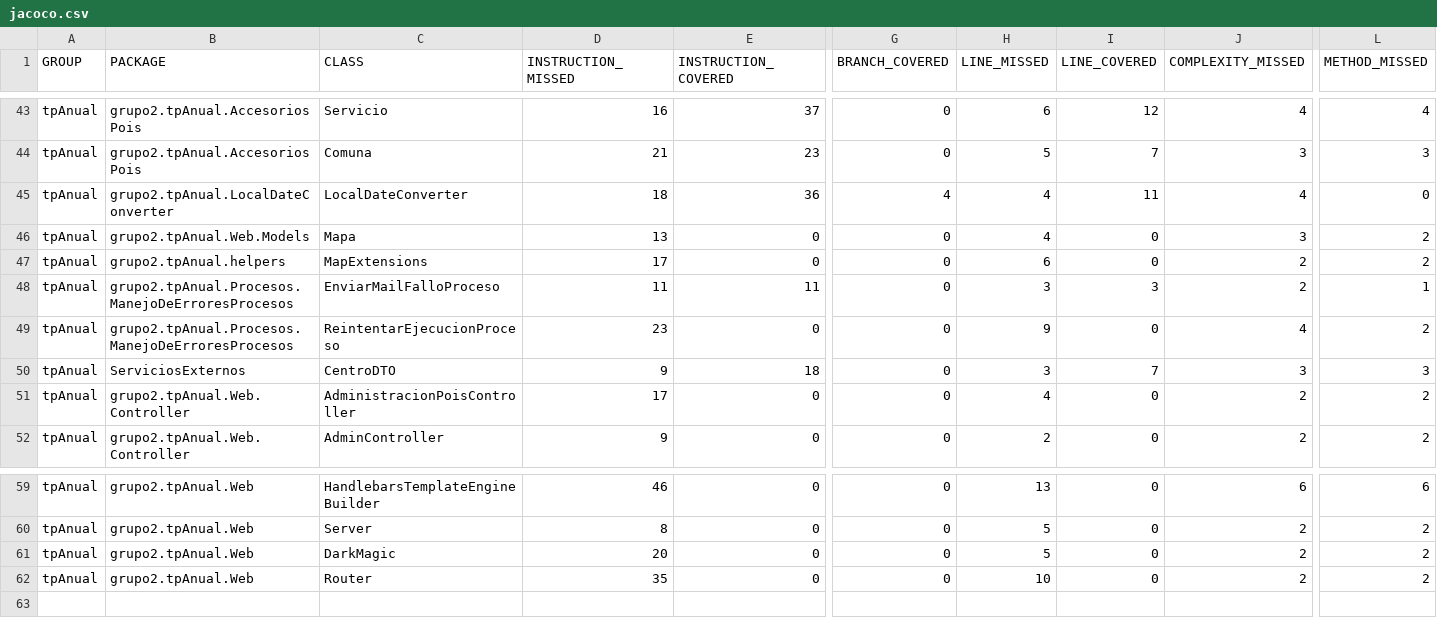
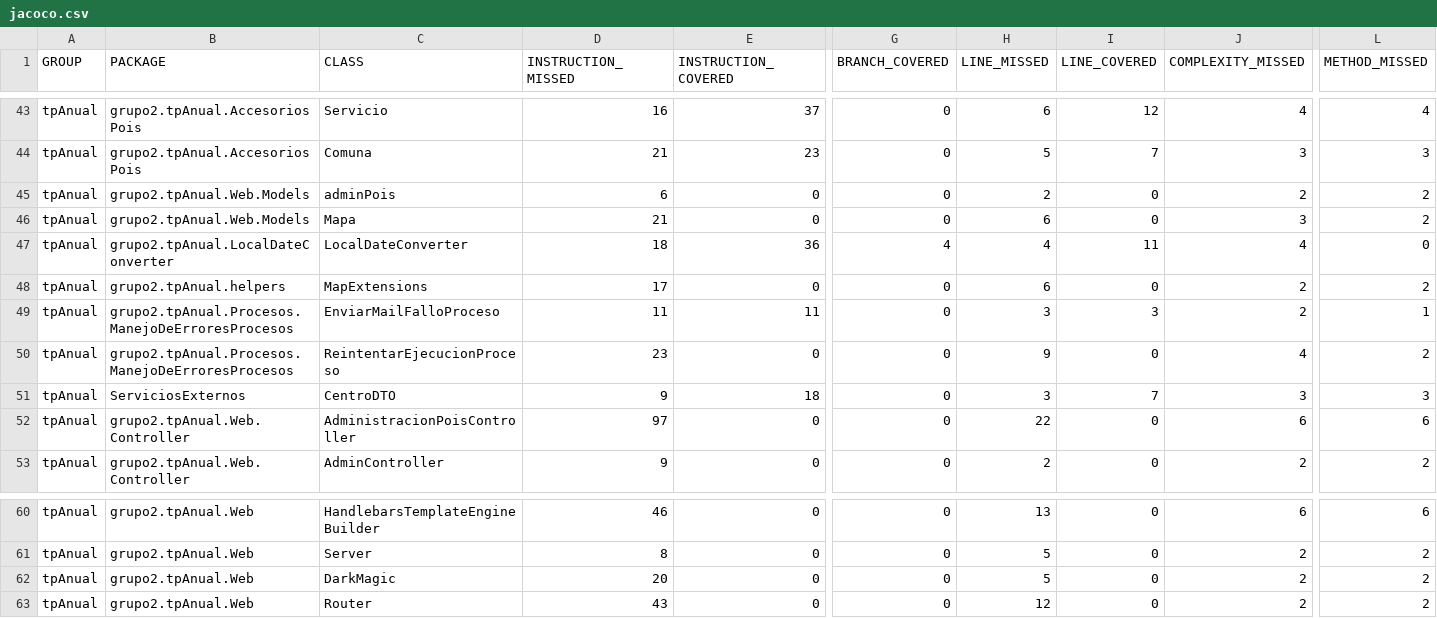
Before and after one commit to leilaweicman/2016-group-02, a CSV file: jacoco.csv, drawn as a sheet; only a part is shown, gaps mark what is left out; removed rows and columns are numbered as before the commit, all else as after; rows hold the shown columns only; the diff names each change by its address in the sheet, - before the commit and + after, or states it on an @@ line.

```diff
--- a/jacoco.csv
+++ b/jacoco.csv
+row 45: tpAnual | grupo2.tpAnual.Web.Models | adminPois | 6 | 0 | 0 | 2 | 0 | 2 | 2
+row 46: tpAnual | grupo2.tpAnual.Web.Models | Mapa | 21 | 0 | 0 | 6 | 0 | 3 | 2
-row 46: tpAnual | grupo2.tpAnual.Web.Models | Mapa | 13 | 0 | 0 | 4 | 0 | 3 | 2
-D52 (INSTRUCTION_MISSED): 17
+D52 (INSTRUCTION_MISSED): 97
-H52 (LINE_MISSED): 4
+H52 (LINE_MISSED): 22
-J52 (COMPLEXITY_MISSED): 2
+J52 (COMPLEXITY_MISSED): 6
-L52 (METHOD_MISSED): 2
+L52 (METHOD_MISSED): 6
-D63 (INSTRUCTION_MISSED): 35
+D63 (INSTRUCTION_MISSED): 43
-H63 (LINE_MISSED): 10
+H63 (LINE_MISSED): 12
```
Also changed, not shown: 17 other files.
